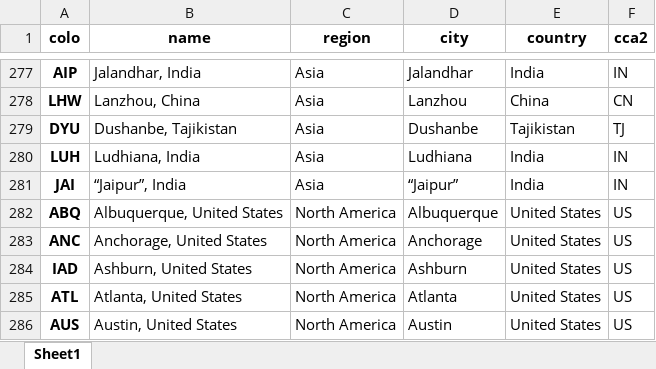
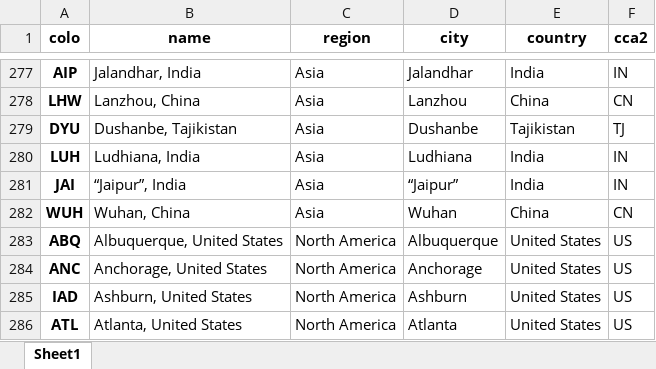
Before and after one commit to adamb/cloudflare-colo-list, an Excel workbook: DC-Colos.xlsx, sheet Sheet1, drawn as a sheet; only a part is shown, gaps mark what is left out; the shorter side is filled out with more unchanged rows; values as stored, in another font and other column widths than the file's, no borders; the diff names each change by its address in the sheet, - before the commit and + after, or states it on an @@ line.

```diff
--- a/DC-Colos.xlsx (sheet Sheet1)
+++ b/DC-Colos.xlsx (sheet Sheet1)
+row 282: WUH | Wuhan, China | Asia | Wuhan | China | CN
```
Also changed, not shown: 2 other files.
